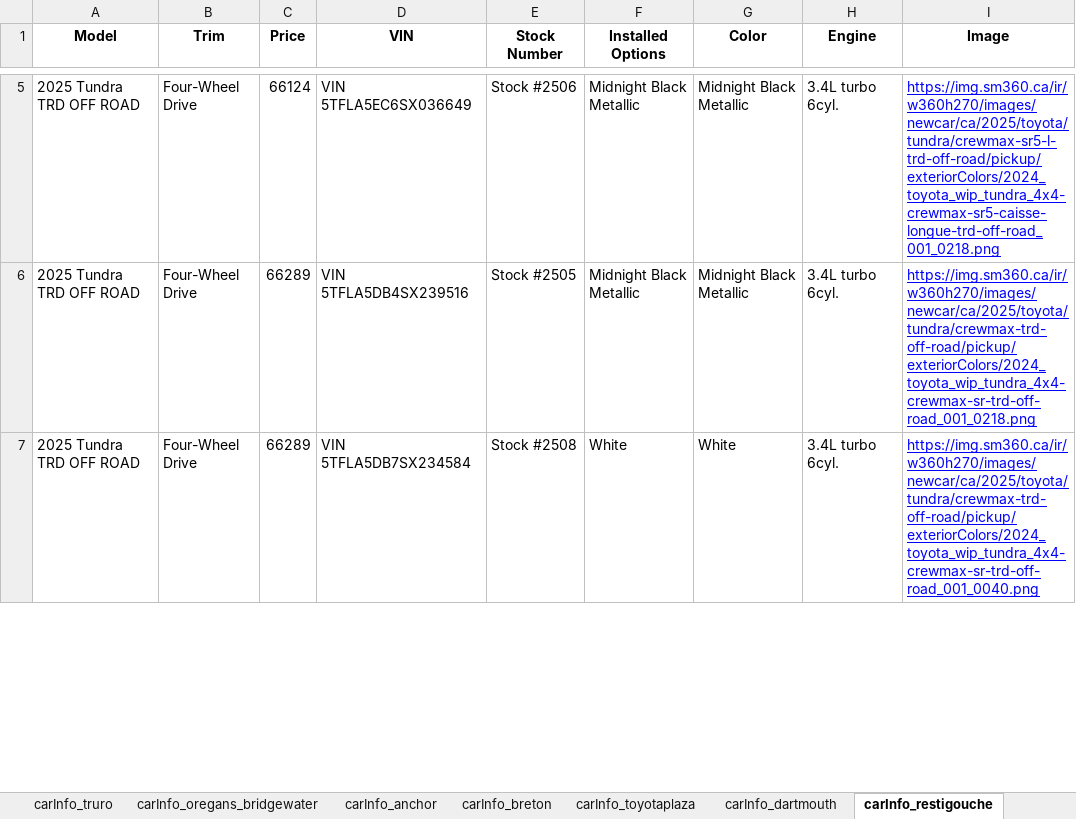
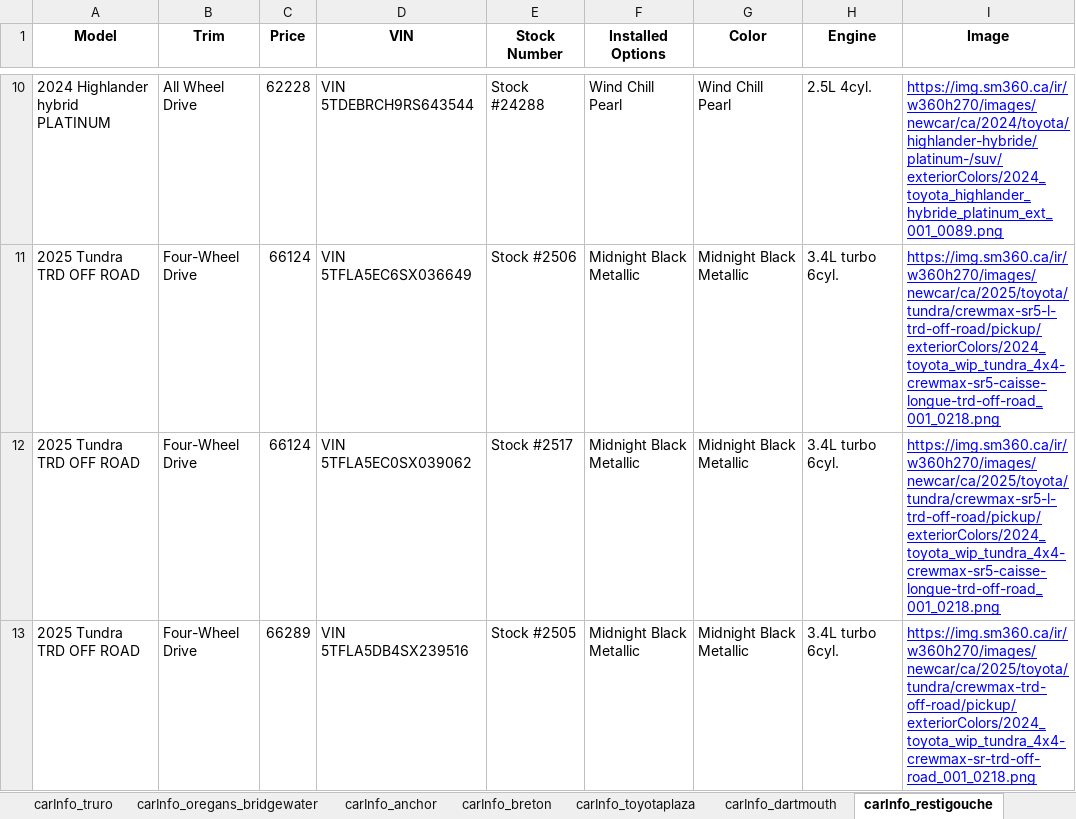
Before and after one commit to gitony0101/X4DS, an Excel workbook: Projects/scrapping_py/MaritimeToyota.xlsx, sheet carInfo_restigouche, drawn as a sheet; only a part is shown, gaps mark what is left out; values as stored, in another font and other column widths than the file's, no borders; removed rows and columns are numbered as before the commit, all else as after; the diff covers the shown part only; the diff names each change by its address in the sheet, - before the commit and + after, or states it on an @@ line.

```diff
--- a/Projects/scrapping_py/MaritimeToyota.xlsx (sheet carInfo_restigouche)
+++ b/Projects/scrapping_py/MaritimeToyota.xlsx (sheet carInfo_restigouche)
+row 10: 2024 Highlander hybrid PLATINUM | All Wheel Drive | 62228 | VIN 5TDEBRCH9RS643544 | Stock #24288 | Wind Chill Pearl | Wind Chill Pearl | 2.5L 4cyl. | https://img.sm360.ca/ir/w360h270/images/newcar/ca/2024/toyota/highlander-hybride/platinum-/suv/exteriorColors/2024_toyota_highlander_hybride_platinum_ext_001_0089.png
+row 12: 2025 Tundra TRD OFF ROAD | Four-Wheel Drive | 66124 | VIN 5TFLA5EC0SX039062 | Stock #2517 | Midnight Black Metallic | Midnight Black Metallic | 3.4L turbo 6cyl. | https://img.sm360.ca/ir/w360h270/images/newcar/ca/2025/toyota/tundra/crewmax-sr5-l-trd-off-road/pickup/exteriorColors/2024_toyota_wip_tundra_4x4-crewmax-sr5-caisse-longue-trd-off-road_001_0218.png
-row 7: 2025 Tundra TRD OFF ROAD | Four-Wheel Drive | 66289 | VIN 5TFLA5DB7SX234584 | Stock #2508 | White | White | 3.4L turbo 6cyl. | https://img.sm360.ca/ir/w360h270/images/newcar/ca/2025/toyota/tundra/crewmax-trd-off-road/pickup/exteriorColors/2024_toyota_wip_tundra_4x4-crewmax-sr-trd-off-road_001_0040.png
```
Also changed, not shown: 6 added rows, 6 removed rows and 14 edited cells elsewhere in this sheet, sheet carInfo_oregans_halifax_toyota, sheet data_part_1, sheet carInfo_central_toyota, sheet carInfo_woodstock, sheet carInfo_edmundston, sheet carInfo_dartmouth, 10 more sheets, other sheet tabs, 8 other files.
